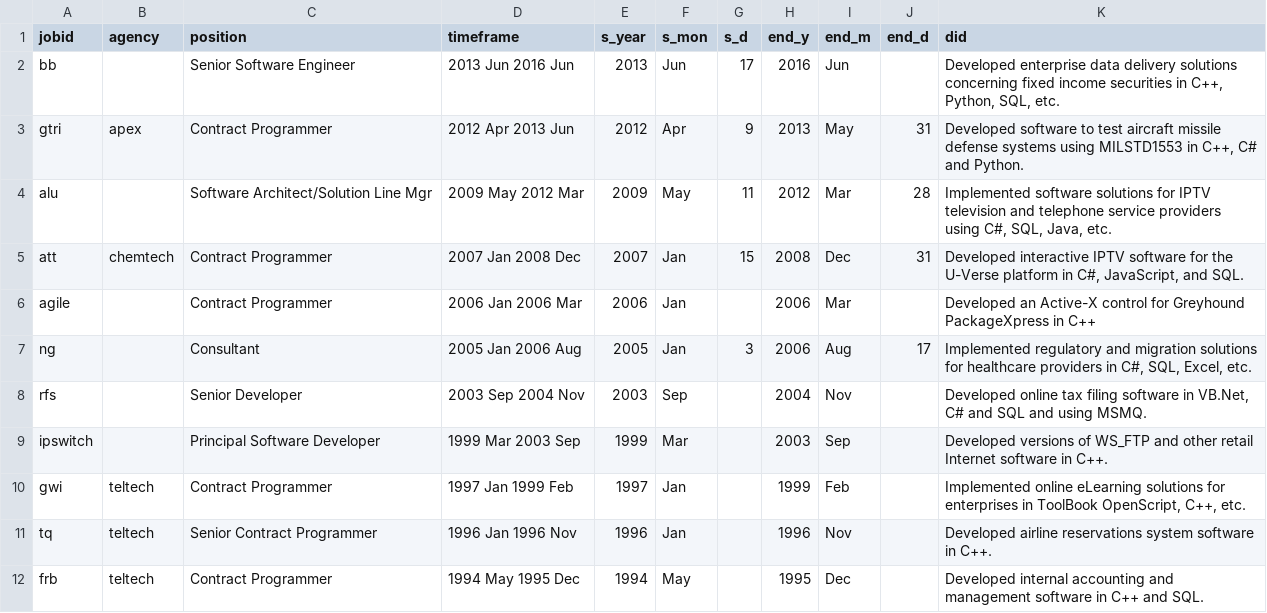
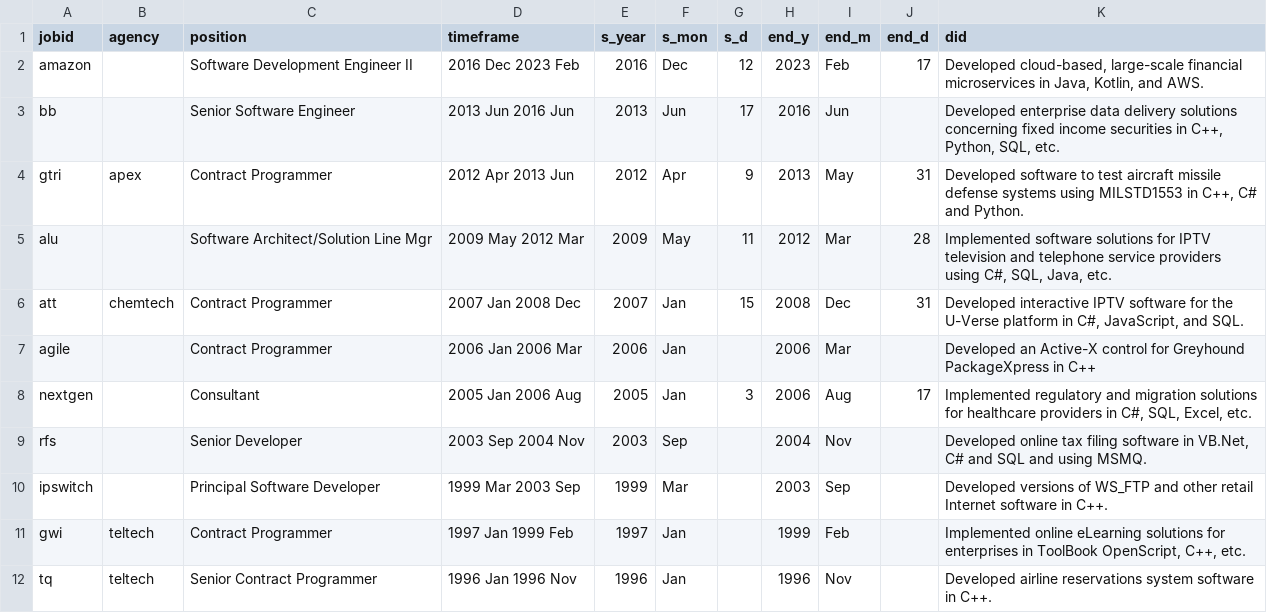
Before and after one commit to arizonace/buducocv, a CSV file: data/jobs.csv, drawn as a sheet; only a part is shown; the shorter side is filled out with more unchanged rows.

```diff
--- a/data/jobs.csv
+++ b/data/jobs.csv
@@ -1,2 +1,3 @@
 jobid,agency,position,timeframe,s_year,s_mon,s_d,end_y,end_m,end_d,did
+amazon,,Software Development Engineer II,2016 Dec 2023 Feb,2016,Dec,12,2023,Feb,17,"Developed cloud-based, large-scale financial microservices in Java, Kotlin, and AWS."
 bb,,Senior Software Engineer,2013 Jun 2016 Jun,2013,Jun,17,2016,Jun,,"Developed enterprise data delivery solutions concerning fixed income securities in C++, Python, SQL, etc."
@@ -6,3 +7,3 @@ att,chemtech,Contract Programmer,2007 Jan 2008 Dec,2007,Jan,15,2008,Dec,31,"Deve
 agile,,Contract Programmer,2006 Jan 2006 Mar,2006,Jan,,2006,Mar,,Developed an Active-X control for Greyhound PackageXpress in C++
-ng,,Consultant,2005 Jan 2006 Aug,2005,Jan,3,2006,Aug,17,"Implemented regulatory and migration solutions for healthcare providers in C#, SQL, Excel, etc."
+nextgen,,Consultant,2005 Jan 2006 Aug,2005,Jan,3,2006,Aug,17,"Implemented regulatory and migration solutions for healthcare providers in C#, SQL, Excel, etc."
 rfs,,Senior Developer,2003 Sep 2004 Nov,2003,Sep,,2004,Nov,,"Developed online tax filing software in VB.Net, C# and SQL and using MSMQ."
```
Also changed, not shown: data/competencies.csv, data/disciplines.csv, 24 other files.
